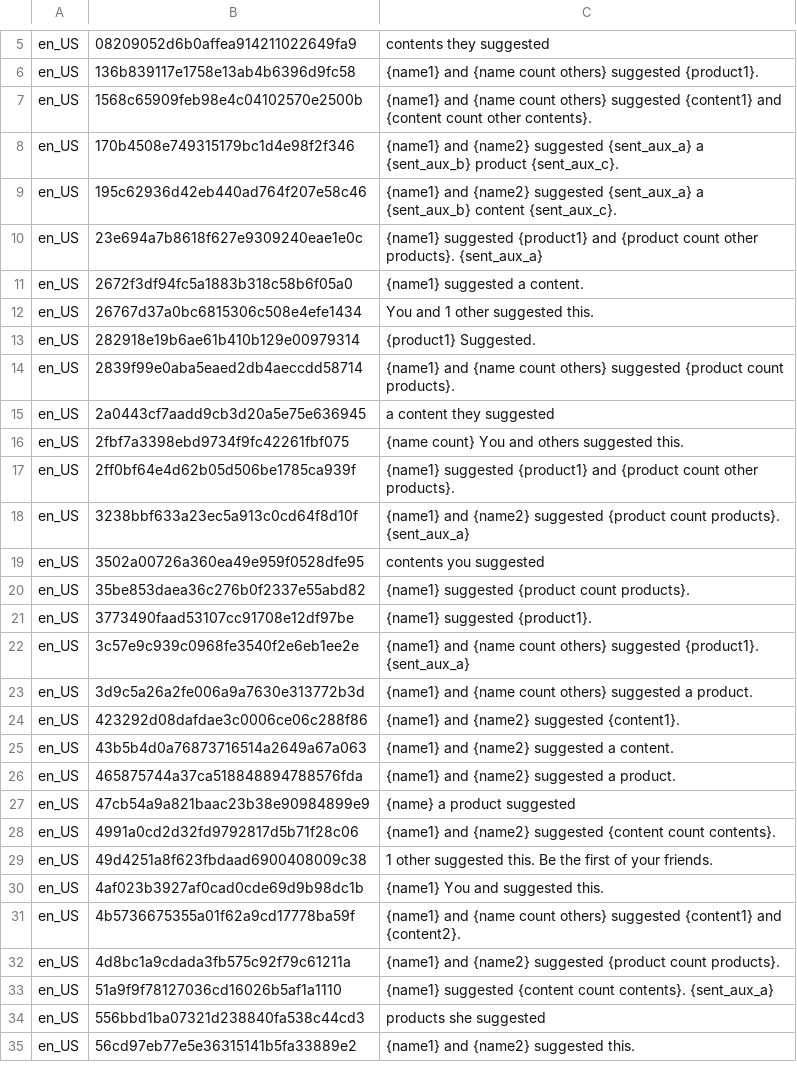
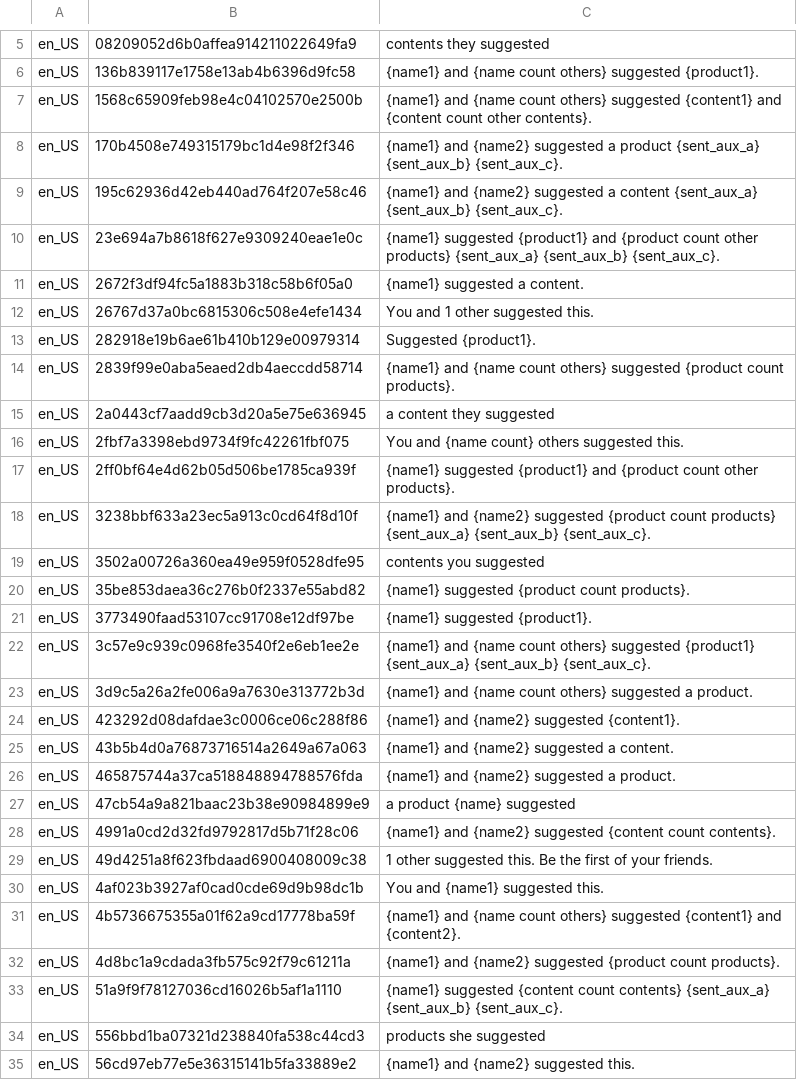
Before and after one commit to asgorgulho/facebook_translation_bot, a CSV file: fb_parsed/Suggested_20140618_035308_export.csv (was xml_fb_parsed/Suggested_20140618_035308_export.csv), drawn as a sheet; only a part is shown, gaps mark what is left out; the diff covers the shown part only.

```diff
--- a/xml_fb_parsed/Suggested_20140618_035308_export.csv
+++ b/fb_parsed/Suggested_20140618_035308_export.csv
@@ -7,13 +7,13 @@ en_US;136b839117e1758e13ab4b6396d9fc58;{name1} and {name count others} suggested
 en_US;1568c65909feb98e4c04102570e2500b;{name1} and {name count others} suggested {content1} and {content count other contents}.
-en_US;170b4508e749315179bc1d4e98f2f346;{name1} and {name2} suggested {sent_aux_a} a {sent_aux_b} product {sent_aux_c}.
-en_US;195c62936d42eb440ad764f207e58c46;{name1} and {name2} suggested {sent_aux_a} a {sent_aux_b} content {sent_aux_c}.
-en_US;23e694a7b8618f627e9309240eae1e0c;{name1} suggested {product1} and {product count other products}. {sent_aux_a}
+en_US;170b4508e749315179bc1d4e98f2f346;{name1} and {name2} suggested a product {sent_aux_a} {sent_aux_b} {sent_aux_c}.
+en_US;195c62936d42eb440ad764f207e58c46;{name1} and {name2} suggested a content {sent_aux_a} {sent_aux_b} {sent_aux_c}.
+en_US;23e694a7b8618f627e9309240eae1e0c;{name1} suggested {product1} and {product count other products} {sent_aux_a} {sent_aux_b} {sent_aux_c}.
 en_US;2672f3df94fc5a1883b318c58b6f05a0;{name1} suggested a content.
 en_US;26767d37a0bc6815306c508e4efe1434;You and 1 other suggested this.
-en_US;282918e19b6ae61b410b129e00979314;{product1} Suggested.
+en_US;282918e19b6ae61b410b129e00979314;Suggested {product1}.
 en_US;2839f99e0aba5eaed2db4aeccdd58714;{name1} and {name count others} suggested {product count products}.
 en_US;2a0443cf7aadd9cb3d20a5e75e636945;a content they suggested
-en_US;2fbf7a3398ebd9734f9fc42261fbf075;{name count} You and others suggested this.
+en_US;2fbf7a3398ebd9734f9fc42261fbf075;You and {name count} others suggested this.
 en_US;2ff0bf64e4d62b05d506be1785ca939f;{name1} suggested {product1} and {product count other products}.
-en_US;3238bbf633a23ec5a913c0cd64f8d10f;{name1} and {name2} suggested {product count products}. {sent_aux_a}
+en_US;3238bbf633a23ec5a913c0cd64f8d10f;{name1} and {name2} suggested {product count products} {sent_aux_a} {sent_aux_b} {sent_aux_c}.
 en_US;3502a00726a360ea49e959f0528dfe95;contents you suggested
@@ -21,3 +21,3 @@ en_US;35be853daea36c276b0f2337e55abd82;{name1} suggested {product count products
 en_US;3773490faad53107cc91708e12df97be;{name1} suggested {product1}.
-en_US;3c57e9c939c0968fe3540f2e6eb1ee2e;{name1} and {name count others} suggested {product1}. {sent_aux_a}
+en_US;3c57e9c939c0968fe3540f2e6eb1ee2e;{name1} and {name count others} suggested {product1} {sent_aux_a} {sent_aux_b} {sent_aux_c}.
 en_US;3d9c5a26a2fe006a9a7630e313772b3d;{name1} and {name count others} suggested a product.
@@ -26,9 +26,9 @@ en_US;43b5b4d0a76873716514a2649a67a063;{name1} and {name2} suggested a content.
 en_US;465875744a37ca518848894788576fda;{name1} and {name2} suggested a product.
-en_US;47cb54a9a821baac23b38e90984899e9;{name} a product suggested
+en_US;47cb54a9a821baac23b38e90984899e9;a product {name} suggested
 en_US;4991a0cd2d32fd9792817d5b71f28c06;{name1} and {name2} suggested {content count contents}.
 en_US;49d4251a8f623fbdaad6900408009c38;1 other suggested this. Be the first of your friends.
-en_US;4af023b3927af0cad0cde69d9b98dc1b;{name1} You and suggested this.
+en_US;4af023b3927af0cad0cde69d9b98dc1b;You and {name1} suggested this.
 en_US;4b5736675355a01f62a9cd17778ba59f;{name1} and {name count others} suggested {content1} and {content2}.
 en_US;4d8bc1a9cdada3fb575c92f79c61211a;{name1} and {name2} suggested {product count products}.
-en_US;51a9f9f78127036cd16026b5af1a1110;{name1} suggested {content count contents}. {sent_aux_a}
+en_US;51a9f9f78127036cd16026b5af1a1110;{name1} suggested {content count contents} {sent_aux_a} {sent_aux_b} {sent_aux_c}.
 en_US;556bbd1ba07321d238840fa538c44cd3;products she suggested
```
Also changed, not shown: 25 edited cells elsewhere in this file, fb_parsed/Approved_20140618_035826_export.csv, fb_parsed/Demanded_20140618_030557_export.csv, 57 other files.
